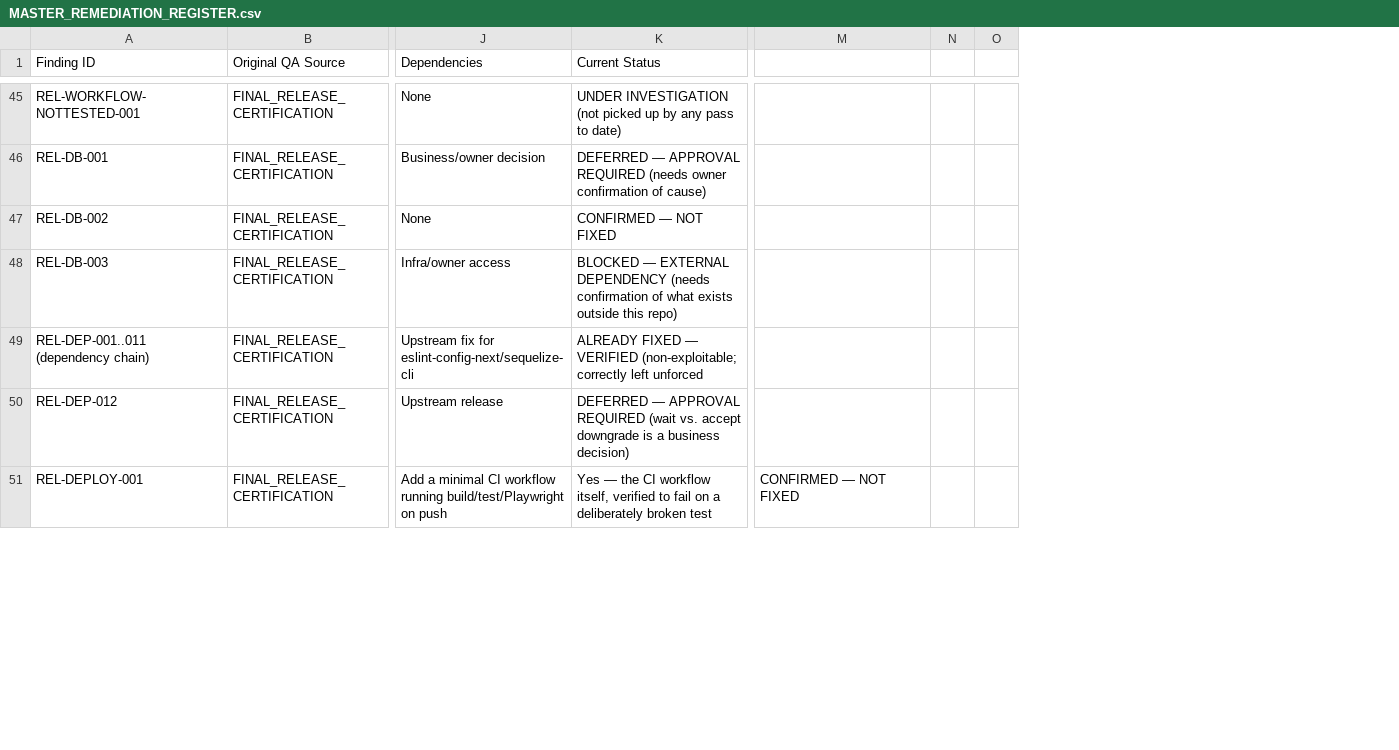
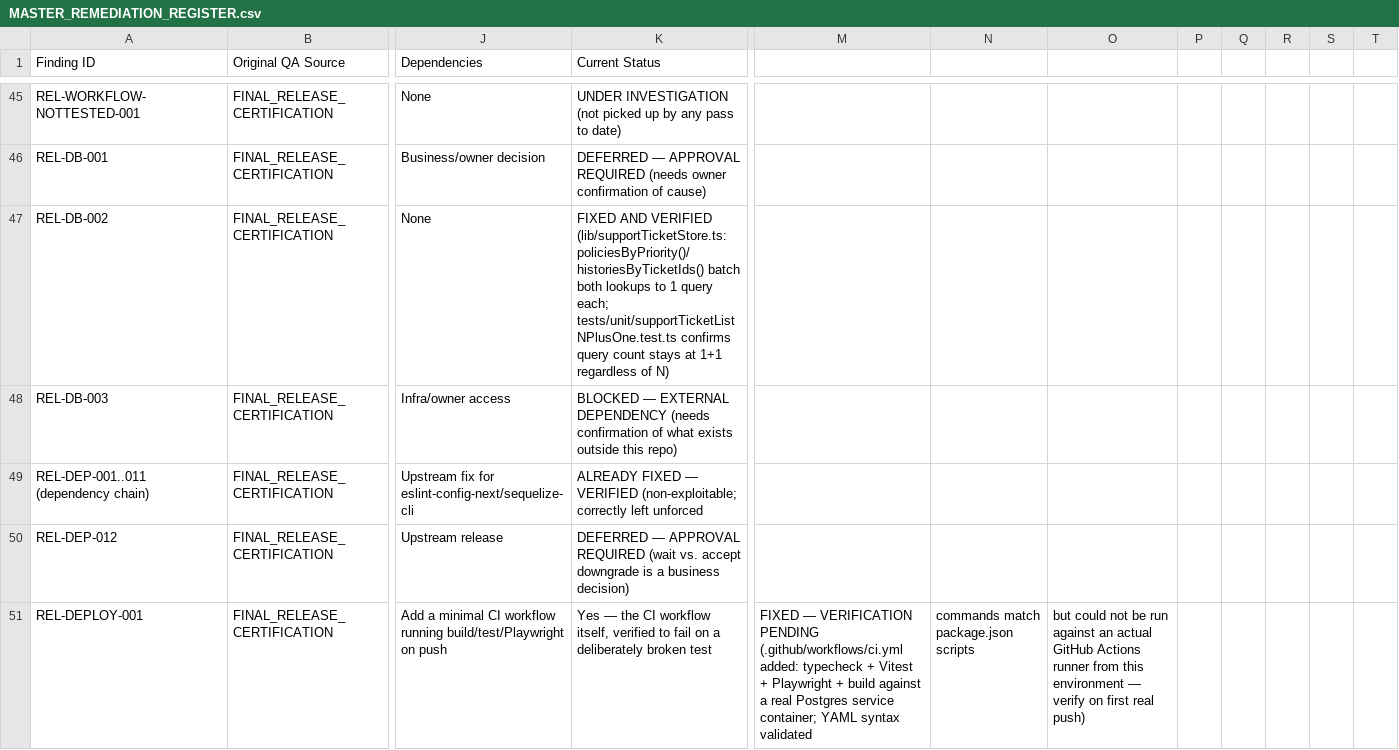
Before and after one commit to janvi7624/matrix-iq, a CSV file: QA_REPORTS/REMEDIATION/MASTER_REMEDIATION_REGISTER.csv, drawn as a sheet; only a part is shown, gaps mark what is left out; removed rows and columns are numbered as before the commit, all else as after; the diff covers the shown part only; the diff names each change by its address in the sheet, - before the commit and + after, or states it on an @@ line.

```diff
--- a/QA_REPORTS/REMEDIATION/MASTER_REMEDIATION_REGISTER.csv
+++ b/QA_REPORTS/REMEDIATION/MASTER_REMEDIATION_REGISTER.csv
-column N, empty
-column O, empty
+column N, row 51: commands match package.json scripts
+column O, row 51: but could not be run against an actual GitHub Actions runner from this environment — verify on first real push)
+column P, empty
+column Q, empty
+column R, empty
+column S, empty
+column T, empty
-K47 (Current Status): CONFIRMED — NOT FIXED
+K47 (Current Status): FIXED AND VERIFIED (lib/supportTicketStore.ts: policiesByPriority()/historiesByTicketIds() batch both lookups to 1 query each; tests/unit/supportTicketListNPlusOne.test.ts confirms query count stays at 1+1 regardless of N)
-M51: CONFIRMED — NOT FIXED
+M51: FIXED — VERIFICATION PENDING (.github/workflows/ci.yml added: typecheck + Vitest + Playwright + build against a real Postgres service container; YAML syntax validated
```
Also changed, not shown: 27 edited cells elsewhere in this file, 41 other files.
